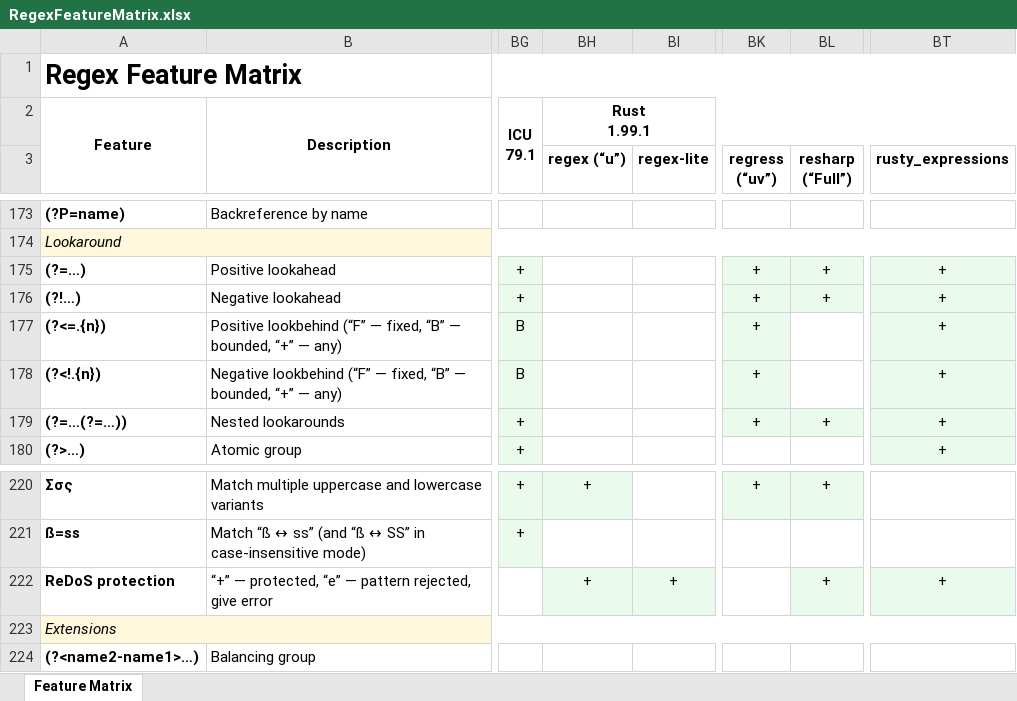
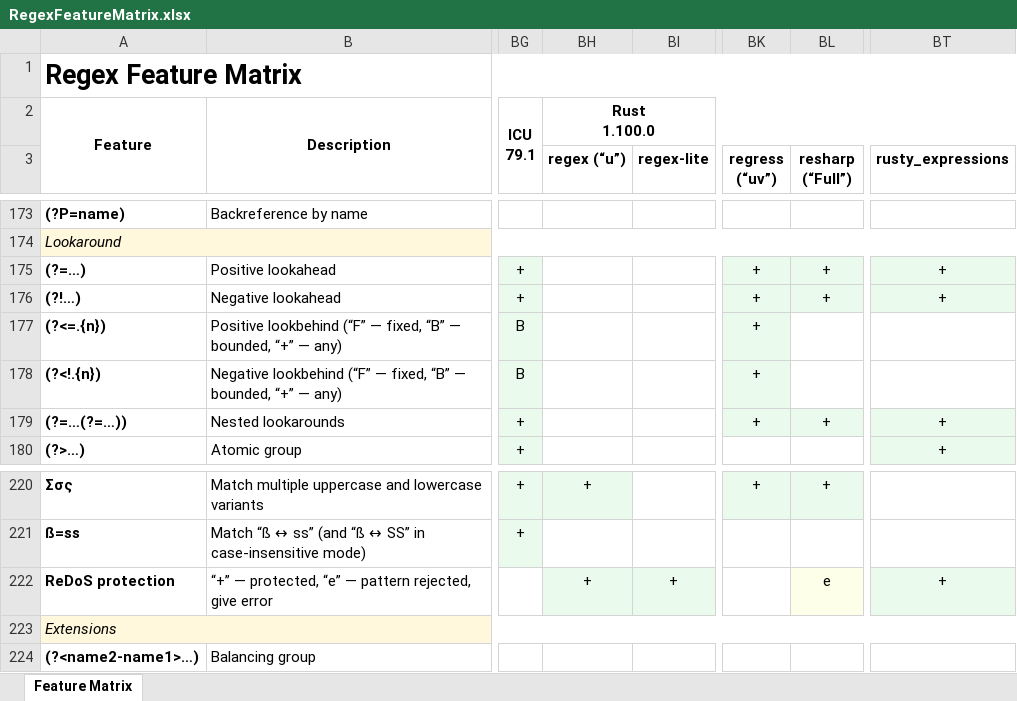
Before and after one commit to Viorel/RegExpress, an Excel workbook: RegexFeatureMatrix.xlsx, sheet Feature Matrix, drawn as a sheet; only a part is shown, gaps mark what is left out; values as stored, in another font and other column widths than the file's, no borders; ↵ is a line break in a cell; the diff names each change by its address in the sheet, - before the commit and + after, or states it on an @@ line.

Commit message:
Update Rust 1.100.0, 'regex' 1.13.2, 'resharp' 0.8.0, 'ferroni' 2.9.0, 'rusty_expression' 0.2.5.

```diff
--- a/RegexFeatureMatrix.xlsx (sheet Feature Matrix)
+++ b/RegexFeatureMatrix.xlsx (sheet Feature Matrix)
-BH2 (regex (“u”)): Rust ↵ 1.99.1
+BH2 (regex (“u”)): Rust ↵ 1.100.0
-BT177:BT178 (rusty_expressions): +
+BT177:BT178 (rusty_expressions): (empty)
-BT177:BT178 fill: #EAFAEC
+BT177:BT178 fill: none
-BL222 (resharp (“Full”)): +
+BL222 (resharp (“Full”)): e
```
Also changed, not shown: 34 other files.
